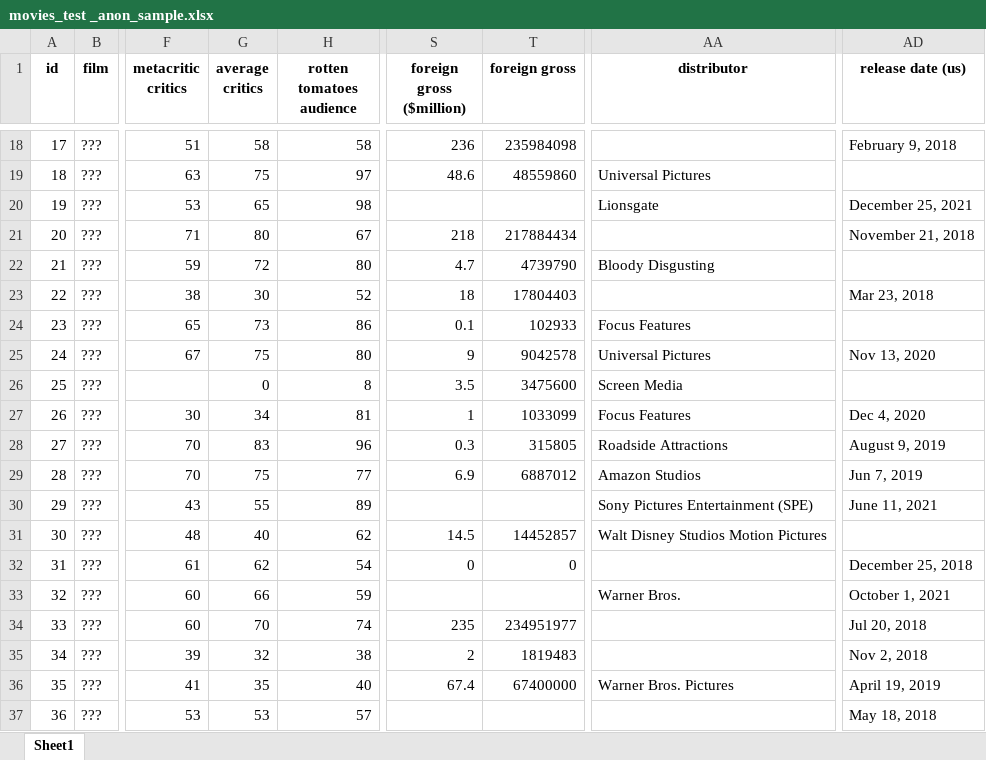
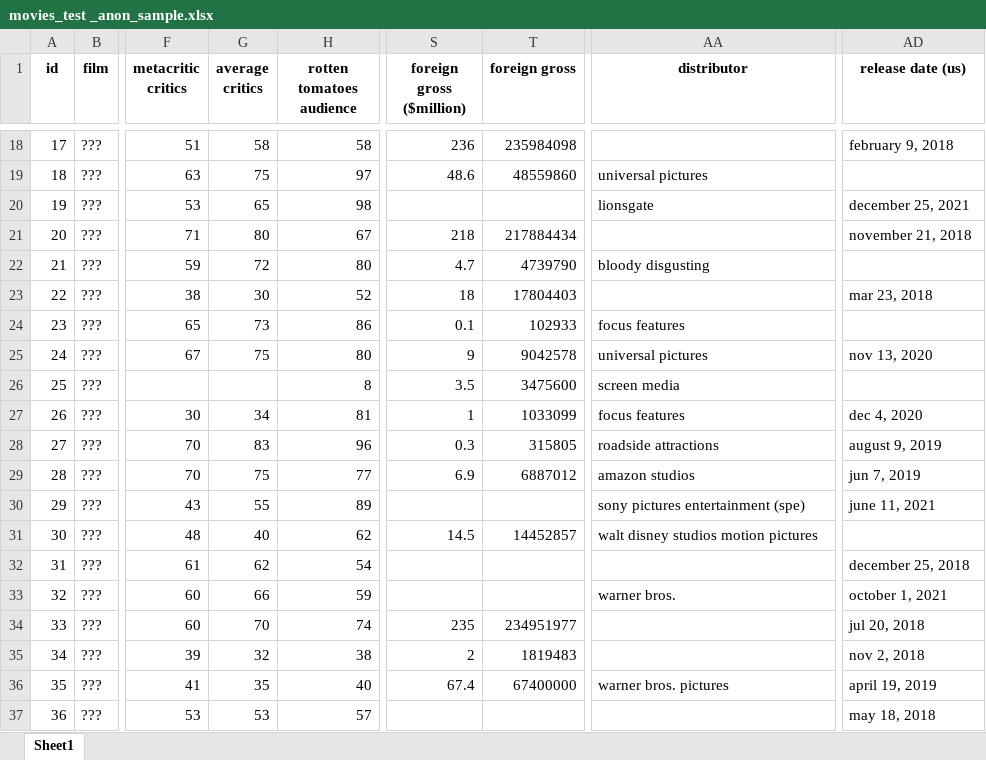
Before and after one commit to Kokkales/Oscars---Data-Mining, an Excel workbook: movies_test _anon_sample.xlsx, sheet Sheet1, drawn as a sheet; only a part is shown, gaps mark what is left out; values as stored, in another font and other column widths than the file's, no borders; the diff covers the shown part only; the diff names each change by its address in the sheet, - before the commit and + after, or states it on an @@ line.

```diff
--- a/movies_test _anon_sample.xlsx (sheet Sheet1)
+++ b/movies_test _anon_sample.xlsx (sheet Sheet1)
-AD18 (release date (us)): February 9, 2018
+AD18 (release date (us)): february 9, 2018
-AA19 (distributor): Universal Pictures
+AA19 (distributor): universal pictures
-AA20 (distributor): Lionsgate
+AA20 (distributor): lionsgate
-AD20 (release date (us)): December 25, 2021
+AD20 (release date (us)): december 25, 2021
-AD21 (release date (us)): November 21, 2018
+AD21 (release date (us)): november 21, 2018
-AA22 (distributor): Bloody Disgusting
+AA22 (distributor): bloody disgusting
-AD23 (release date (us)): Mar 23, 2018
+AD23 (release date (us)): mar 23, 2018
-AA24 (distributor): Focus Features
+AA24 (distributor): focus features
-AA25 (distributor): Universal Pictures
+AA25 (distributor): universal pictures
-AD25 (release date (us)): Nov 13, 2020
+AD25 (release date (us)): nov 13, 2020
-G26 (average critics): 0
+G26 (average critics): (empty)
-AA26 (distributor): Screen Media
+AA26 (distributor): screen media
-AA27 (distributor): Focus Features
+AA27 (distributor): focus features
-AD27 (release date (us)): Dec 4, 2020
+AD27 (release date (us)): dec 4, 2020
-AA28 (distributor): Roadside Attractions
+AA28 (distributor): roadside attractions
-AD28 (release date (us)): August 9, 2019
+AD28 (release date (us)): august 9, 2019
-AA29 (distributor): Amazon Studios
+AA29 (distributor): amazon studios
-AD29 (release date (us)): Jun 7, 2019
+AD29 (release date (us)): jun 7, 2019
-AA30 (distributor): Sony Pictures Entertainment (SPE)
+AA30 (distributor): sony pictures entertainment (spe)
-AD30 (release date (us)): June 11, 2021
+AD30 (release date (us)): june 11, 2021
-AA31 (distributor): Walt Disney Studios Motion Pictures
+AA31 (distributor): walt disney studios motion pictures
-S32 (foreign gross ($million)): 0
+S32 (foreign gross ($million)): (empty)
-T32 (foreign gross): 0
+T32 (foreign gross): (empty)
-AD32 (release date (us)): December 25, 2018
+AD32 (release date (us)): december 25, 2018
-AA33 (distributor): Warner Bros.
+AA33 (distributor): warner bros.
-AD33 (release date (us)): October 1, 2021
+AD33 (release date (us)): october 1, 2021
-AD34 (release date (us)): Jul 20, 2018
+AD34 (release date (us)): jul 20, 2018
-AD35 (release date (us)): Nov 2, 2018
+AD35 (release date (us)): nov 2, 2018
-AA36 (distributor): Warner Bros. Pictures
+AA36 (distributor): warner bros. pictures
-AD36 (release date (us)): April 19, 2019
+AD36 (release date (us)): april 19, 2019
-AD37 (release date (us)): May 18, 2018
+AD37 (release date (us)): may 18, 2018
```
Also changed, not shown: 56 edited cells elsewhere in this sheet, Book.xlsx, datesFour.xlsx, 4 other files.
